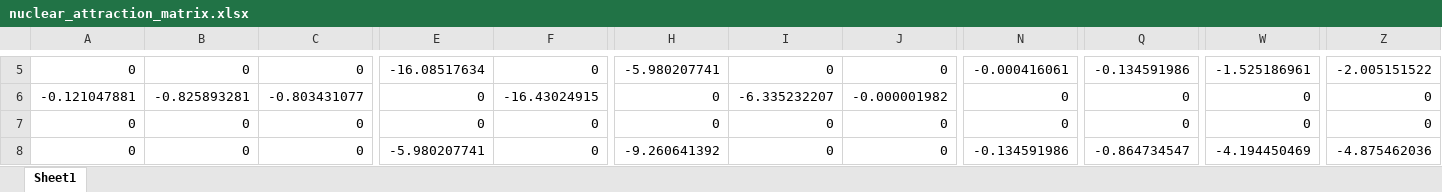
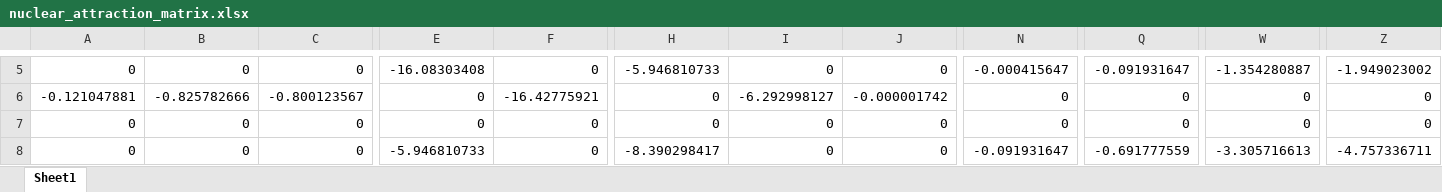
Before and after one commit to CaioNassar/HartreeFock-Method, an Excel workbook: nuclear_attraction_matrix.xlsx, sheet Sheet1, drawn as a sheet; only a part is shown, gaps mark what is left out; values as stored, in another font and other column widths than the file's, no borders; the diff covers the shown part only; the diff names each change by its address in the sheet, - before the commit and + after, or states it on an @@ line.

```diff
--- a/nuclear_attraction_matrix.xlsx (sheet Sheet1)
+++ b/nuclear_attraction_matrix.xlsx (sheet Sheet1)
-E5: -16.08517634
+E5: -16.08303408
-H5: -5.980207741
+H5: -5.946810733
-N5: -0.000416061
+N5: -0.000415647
-Q5: -0.134591986
+Q5: -0.091931647
-W5: -1.525186961
+W5: -1.354280887
-Z5: -2.005151522
+Z5: -1.949023002
-B6: -0.825893281
+B6: -0.825782666
-C6: -0.803431077
+C6: -0.800123567
-F6: -16.43024915
+F6: -16.42775921
-I6: -6.335232207
+I6: -6.292998127
-J6: -0.000001982
+J6: -0.000001742
-E8: -5.980207741
+E8: -5.946810733
-H8: -9.260641392
+H8: -8.390298417
-N8: -0.134591986
+N8: -0.091931647
-Q8: -0.864734547
+Q8: -0.691777559
-W8: -4.194450469
+W8: -3.305716613
-Z8: -4.875462036
+Z8: -4.757336711
```
Also changed, not shown: 5 added rows, 5 removed rows and 176 edited cells elsewhere in this sheet, Coulomb_matrix.xlsx, Exchange_matrix.xlsx, 12 other files.
